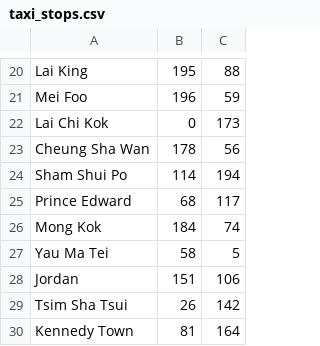
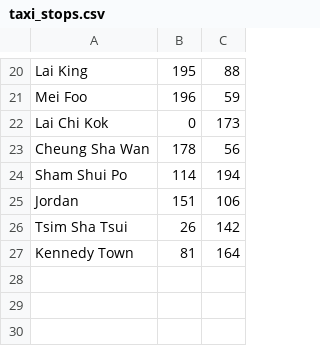
Before and after one commit to dannysze/CSCI3170-project, a CSV file: test_script/test_data/taxi_stops.csv, drawn as a sheet; only a part is shown, gaps mark what is left out; the diff names each change by its address in the sheet, - before the commit and + after, or states it on an @@ line.

```diff
--- a/test_script/test_data/taxi_stops.csv
+++ b/test_script/test_data/taxi_stops.csv
-row 25: Prince Edward | 68 | 117
-row 26: Mong Kok | 184 | 74
-row 27: Yau Ma Tei | 58 | 5
```
Also changed, not shown: test_script/test_data/trips.csv, 5 other files.
